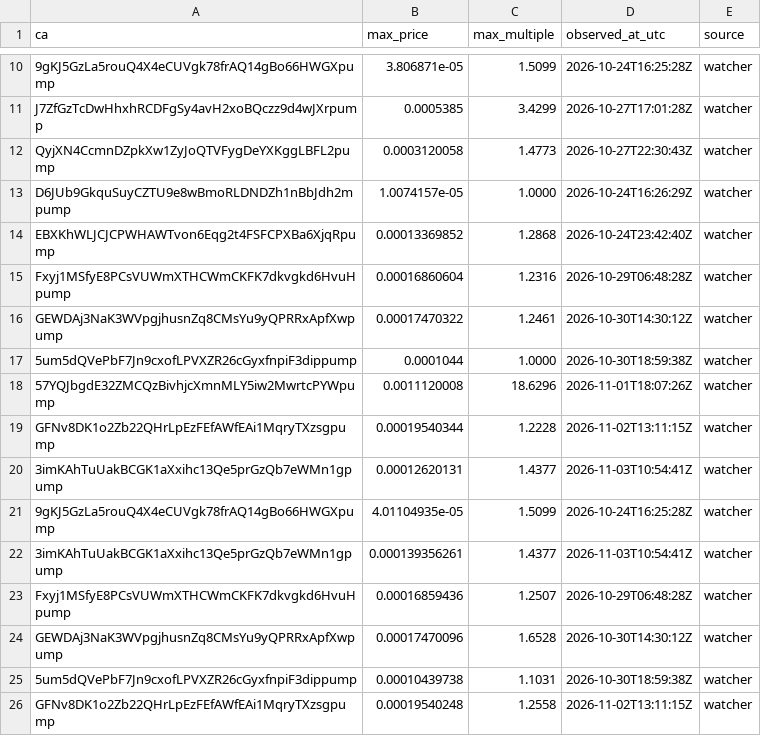
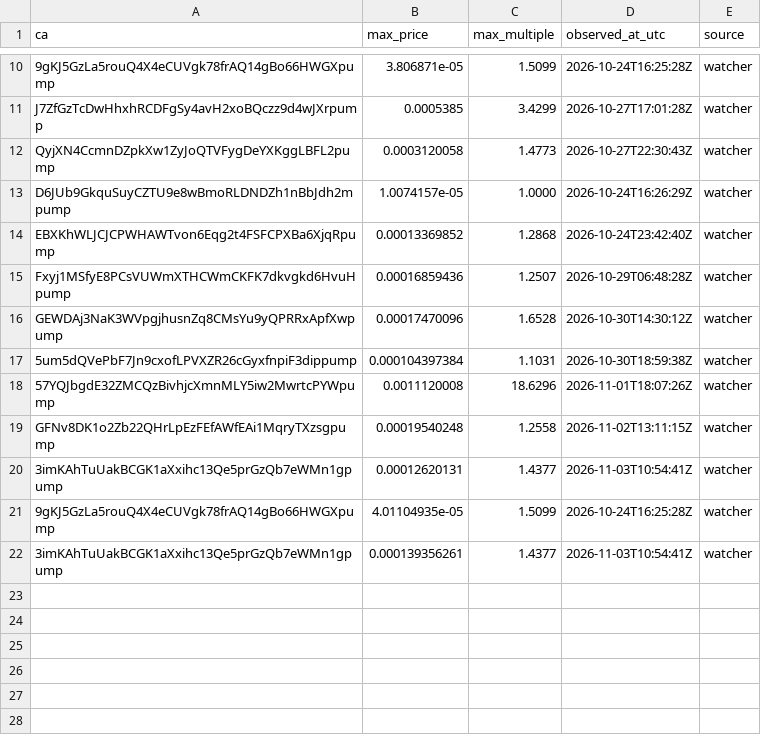
Before and after one commit to andreolf/memecoin-paper-tracker, a CSV file: data/peaks.csv, drawn as a sheet; only a part is shown, gaps mark what is left out.

Commit message:
peaks: sync watcher vs_logged max multiples

```diff
--- a/data/peaks.csv
+++ b/data/peaks.csv
@@ -14,7 +14,7 @@ D6JUb9GkquSuyCZTU9e8wBmoRLDNDZh1nBbJdh2mpump,1.0074157e-05,1.0000,2026-10-24T16:
 EBXKhWLJCJCPWHAWTvon6Eqg2t4FSFCPXBa6XjqRpump,0.00013369852,1.2868,2026-10-24T23:42:40Z,watcher
-Fxyj1MSfyE8PCsVUWmXTHCWmCKFK7dkvgkd6HvuHpump,0.00016860604,1.2316,2026-10-29T06:48:28Z,watcher
-GEWDAj3NaK3WVpgjhusnZq8CMsYu9yQPRRxApfXwpump,0.00017470322,1.2461,2026-10-30T14:30:12Z,watcher
-5um5dQVePbF7Jn9cxofLPVXZR26cGyxfnpiF3dippump,0.0001044,1.0000,2026-10-30T18:59:38Z,watcher
+Fxyj1MSfyE8PCsVUWmXTHCWmCKFK7dkvgkd6HvuHpump,0.00016859436,1.2507,2026-10-29T06:48:28Z,watcher
+GEWDAj3NaK3WVpgjhusnZq8CMsYu9yQPRRxApfXwpump,0.00017470096,1.6528,2026-10-30T14:30:12Z,watcher
+5um5dQVePbF7Jn9cxofLPVXZR26cGyxfnpiF3dippump,0.000104397384,1.1031,2026-10-30T18:59:38Z,watcher
 57YQJbgdE32ZMCQzBivhjcXmnMLY5iw2MwrtcPYWpump,0.0011120008,18.6296,2026-11-01T18:07:26Z,watcher
-GFNv8DK1o2Zb22QHrLpEzFEfAWfEAi1MqryTXzsgpump,0.00019540344,1.2228,2026-11-02T13:11:15Z,watcher
+GFNv8DK1o2Zb22QHrLpEzFEfAWfEAi1MqryTXzsgpump,0.00019540248,1.2558,2026-11-02T13:11:15Z,watcher
 3imKAhTuUakBCGK1aXxihc13Qe5prGzQb7eWMn1gpump,0.00012620131,1.4377,2026-11-03T10:54:41Z,watcher
@@ -22,5 +22 @@ GFNv8DK1o2Zb22QHrLpEzFEfAWfEAi1MqryTXzsgpump,0.00019540344,1.2228,2026-11-02T13:
 3imKAhTuUakBCGK1aXxihc13Qe5prGzQb7eWMn1gpump,0.000139356261,1.4377,2026-11-03T10:54:41Z,watcher
-Fxyj1MSfyE8PCsVUWmXTHCWmCKFK7dkvgkd6HvuHpump,0.00016859436,1.2507,2026-10-29T06:48:28Z,watcher
-GEWDAj3NaK3WVpgjhusnZq8CMsYu9yQPRRxApfXwpump,0.00017470096,1.6528,2026-10-30T14:30:12Z,watcher
-5um5dQVePbF7Jn9cxofLPVXZR26cGyxfnpiF3dippump,0.00010439738,1.1031,2026-10-30T18:59:38Z,watcher
-GFNv8DK1o2Zb22QHrLpEzFEfAWfEAi1MqryTXzsgpump,0.00019540248,1.2558,2026-11-02T13:11:15Z,watcher
```
